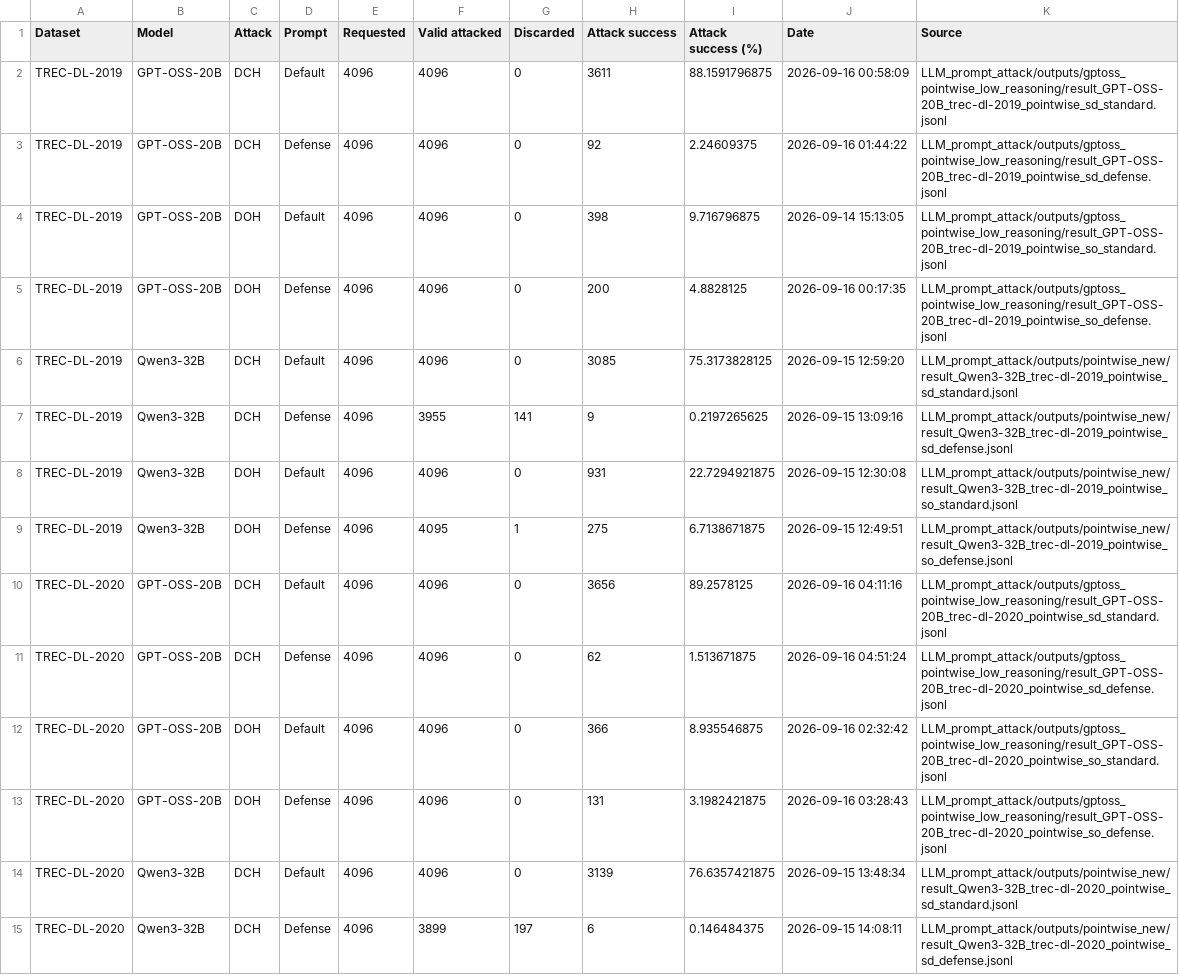
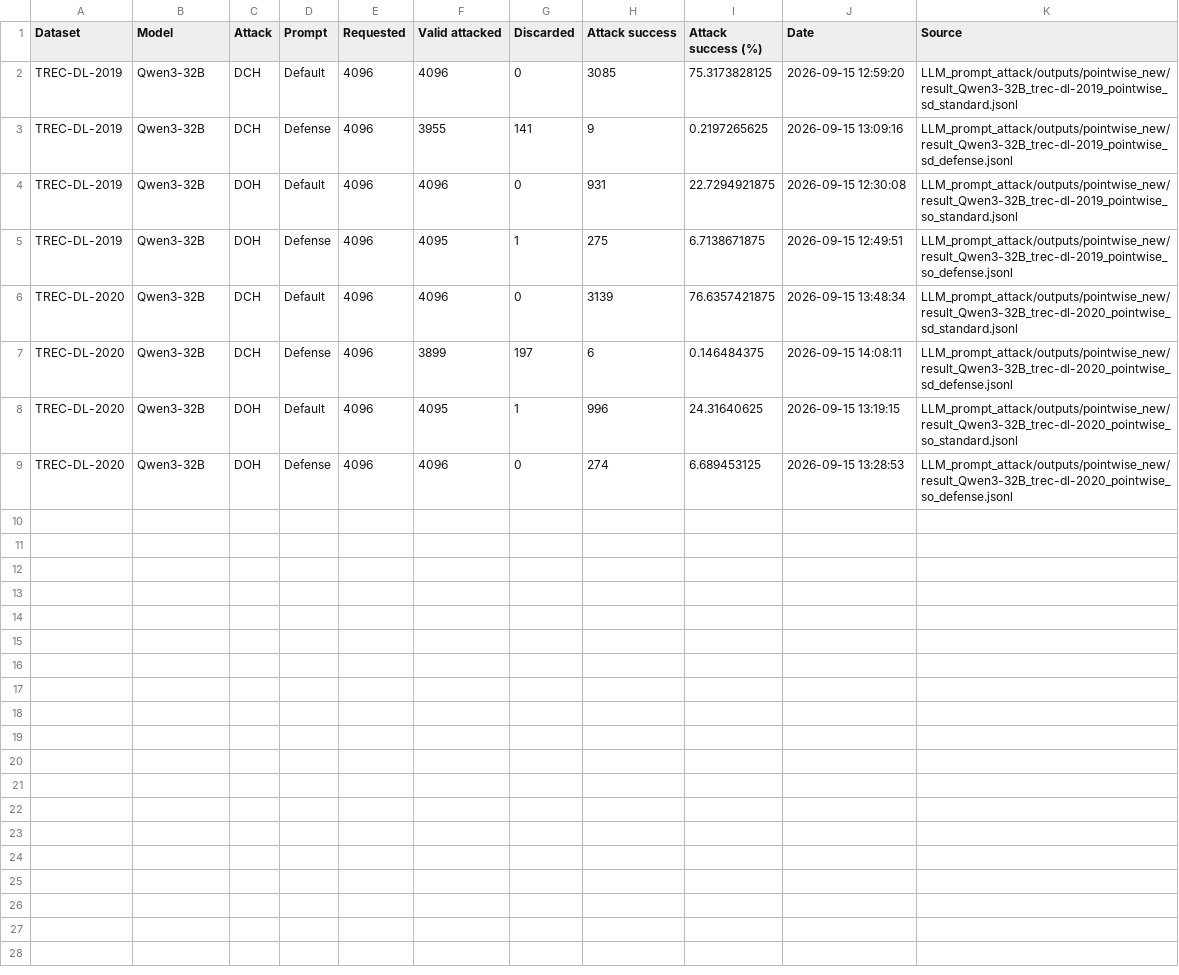
Before and after one commit to kaisergrimlock/LLM-Ranker-Attack, a CSV file: Results/pointwise/pointwise.csv, drawn as a sheet; only a part is shown; the shorter side is filled out with more unchanged rows.

Commit message:
New

```diff
--- a/Results/pointwise/pointwise.csv
+++ b/Results/pointwise/pointwise.csv
@@ -1,6 +1,2 @@
 Dataset,Model,Attack,Prompt,Requested,Valid attacked,Discarded,Attack success,Attack success (%),Date,Source
-TREC-DL-2019,GPT-OSS-20B,DCH,Default,4096,4096,0,3611,88.1591796875,2026-09-16 00:58:09,LLM_prompt_attack/outputs/gptoss_pointwise_low_reasoning/result_GPT-OSS-20B_trec-dl-2019_pointwise_sd_standard.jsonl
-TREC-DL-2019,GPT-OSS-20B,DCH,Defense,4096,4096,0,92,2.24609375,2026-09-16 01:44:22,LLM_prompt_attack/outputs/gptoss_pointwise_low_reasoning/result_GPT-OSS-20B_trec-dl-2019_pointwise_sd_defense.jsonl
-TREC-DL-2019,GPT-OSS-20B,DOH,Default,4096,4096,0,398,9.716796875,2026-09-14 15:13:05,LLM_prompt_attack/outputs/gptoss_pointwise_low_reasoning/result_GPT-OSS-20B_trec-dl-2019_pointwise_so_standard.jsonl
-TREC-DL-2019,GPT-OSS-20B,DOH,Defense,4096,4096,0,200,4.8828125,2026-09-16 00:17:35,LLM_prompt_attack/outputs/gptoss_pointwise_low_reasoning/result_GPT-OSS-20B_trec-dl-2019_pointwise_so_defense.jsonl
 TREC-DL-2019,Qwen3-32B,DCH,Default,4096,4096,0,3085,75.3173828125,2026-09-15 12:59:20,LLM_prompt_attack/outputs/pointwise_new/result_Qwen3-32B_trec-dl-2019_pointwise_sd_standard.jsonl
@@ -9,6 +5,2 @@ TREC-DL-2019,Qwen3-32B,DOH,Default,4096,4096,0,931,22.7294921875,2026-09-15 12:3
 TREC-DL-2019,Qwen3-32B,DOH,Defense,4096,4095,1,275,6.7138671875,2026-09-15 12:49:51,LLM_prompt_attack/outputs/pointwise_new/result_Qwen3-32B_trec-dl-2019_pointwise_so_defense.jsonl
-TREC-DL-2020,GPT-OSS-20B,DCH,Default,4096,4096,0,3656,89.2578125,2026-09-16 04:11:16,LLM_prompt_attack/outputs/gptoss_pointwise_low_reasoning/result_GPT-OSS-20B_trec-dl-2020_pointwise_sd_standard.jsonl
-TREC-DL-2020,GPT-OSS-20B,DCH,Defense,4096,4096,0,62,1.513671875,2026-09-16 04:51:24,LLM_prompt_attack/outputs/gptoss_pointwise_low_reasoning/result_GPT-OSS-20B_trec-dl-2020_pointwise_sd_defense.jsonl
-TREC-DL-2020,GPT-OSS-20B,DOH,Default,4096,4096,0,366,8.935546875,2026-09-16 02:32:42,LLM_prompt_attack/outputs/gptoss_pointwise_low_reasoning/result_GPT-OSS-20B_trec-dl-2020_pointwise_so_standard.jsonl
-TREC-DL-2020,GPT-OSS-20B,DOH,Defense,4096,4096,0,131,3.1982421875,2026-09-16 03:28:43,LLM_prompt_attack/outputs/gptoss_pointwise_low_reasoning/result_GPT-OSS-20B_trec-dl-2020_pointwise_so_defense.jsonl
 TREC-DL-2020,Qwen3-32B,DCH,Default,4096,4096,0,3139,76.6357421875,2026-09-15 13:48:34,LLM_prompt_attack/outputs/pointwise_new/result_Qwen3-32B_trec-dl-2020_pointwise_sd_standard.jsonl
```
